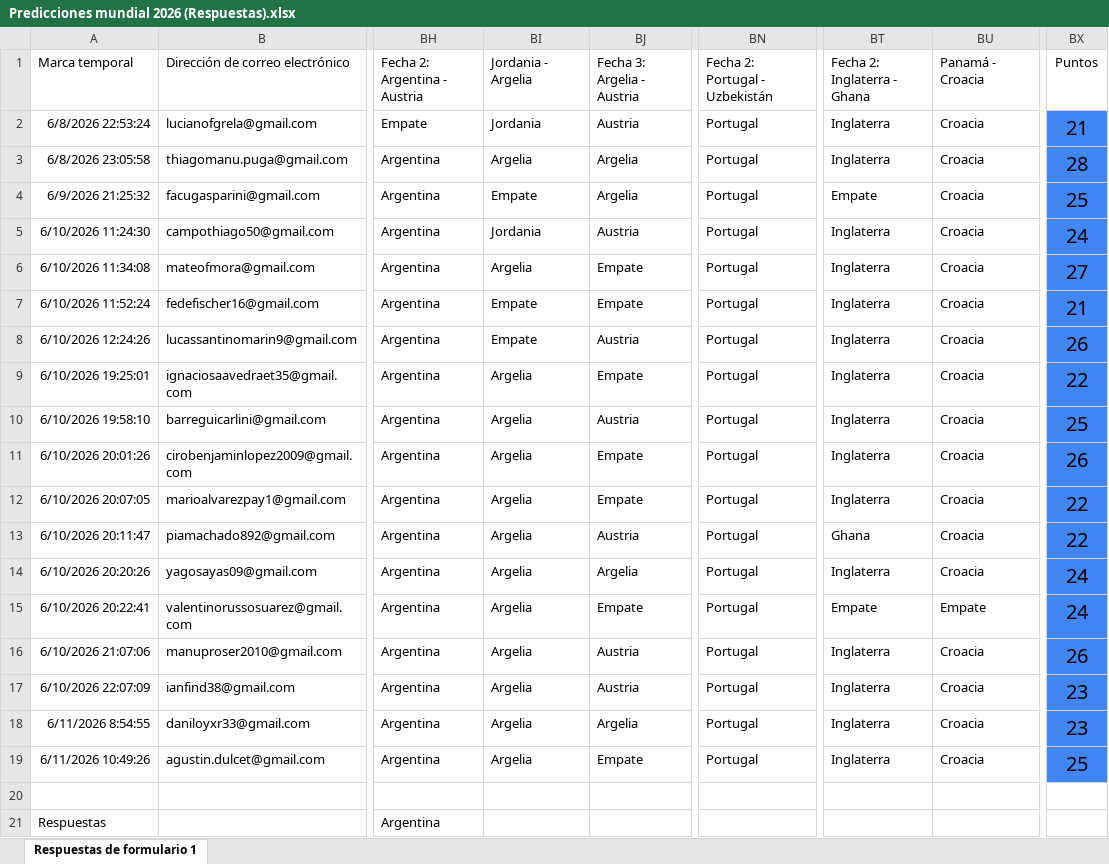
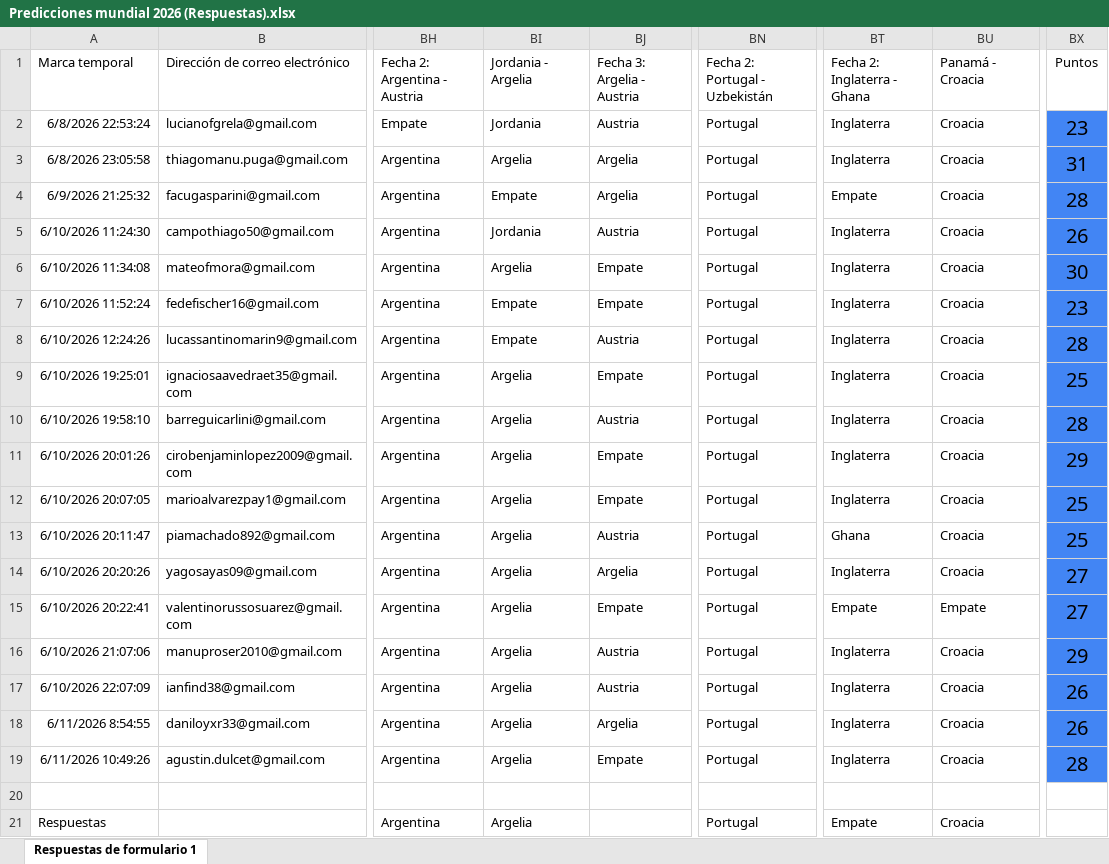
Before and after one commit to Ciro-Lopez/Tabla-4-1-, an Excel workbook: Predicciones mundial 2026 (Respuestas).xlsx, sheet Respuestas de formulario 1, drawn as a sheet; only a part is shown, gaps mark what is left out; values as stored, in another font and other column widths than the file's, no borders; conditional formats and table styles not drawn; the diff names each change by its address in the sheet, - before the commit and + after, or states it on an @@ line.

```diff
--- a/Predicciones mundial 2026 (Respuestas).xlsx (sheet Respuestas de formulario 1)
+++ b/Predicciones mundial 2026 (Respuestas).xlsx (sheet Respuestas de formulario 1)
-BX2: 21
+BX2: 23
-BX3: 28
+BX3: 31
-BX4: 25
+BX4: 28
-BX5: 24
+BX5: 26
-BX6: 27
+BX6: 30
-BX7: 21
+BX7: 23
-BX8: 26
+BX8: 28
-BX9: 22
+BX9: 25
-BX10: 25
+BX10: 28
-BX11: 26
+BX11: 29
-BX12:BX13: 22
+BX12:BX13: 25
-BX14:BX15: 24
+BX14:BX15: 27
-BX16: 26
+BX16: 29
-BX17:BX18: 23
+BX17:BX18: 26
-BX19: 25
+BX19: 28
-BI21: (empty)
+BI21: Argelia
-BN21: (empty)
+BN21: Portugal
-BT21: (empty)
+BT21: Empate
-BU21: (empty)
+BU21: Croacia
```
Also changed, not shown: 1 other file.
